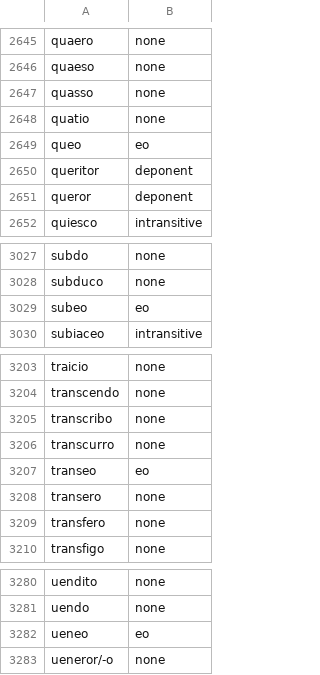
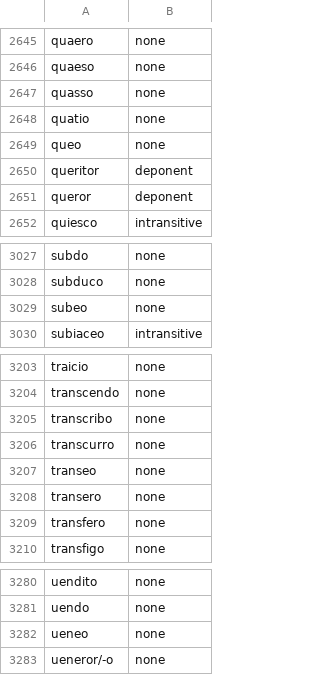
Before and after one commit to matteo-pellegrini/LatInfLexi, a CSV file: etc/verbs_defectiveness_mapping_manual.csv, drawn as a sheet; only a part is shown, gaps mark what is left out; the diff covers the shown part only.

```diff
--- a/etc/verbs_defectiveness_mapping_manual.csv
+++ b/etc/verbs_defectiveness_mapping_manual.csv
@@ -2648,3 +2648,3 @@ quasso	none
 quatio	none
-queo	eo
+queo	none
 queritor	deponent
@@ -3028,3 +3028,3 @@ subdo	none
 subduco	none
-subeo	eo
+subeo	none
 subiaceo	intransitive
@@ -3206,3 +3206,3 @@ transcribo	none
 transcurro	none
-transeo	eo
+transeo	none
 transero	none
@@ -3281,3 +3281,3 @@ uendito	none
 uendo	none
-ueneo	eo
+ueneo	none
 ueneror/-o	none
```
Also changed, not shown: 5 edited cells elsewhere in this file, 1 other file.
